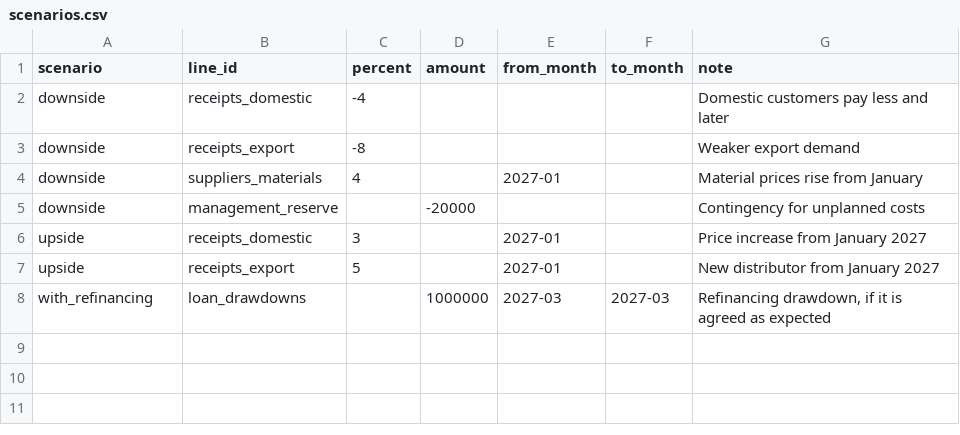
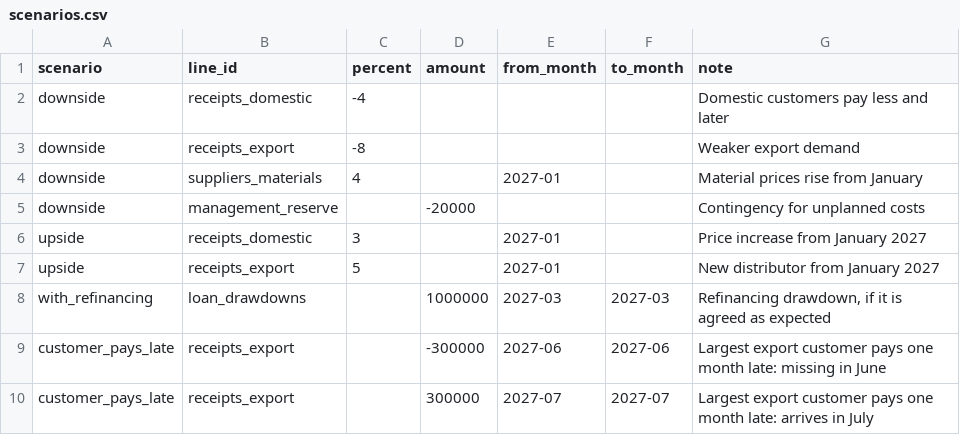
Before and after one commit to Prabhusekaran/hermes-treasury-cash-forecast, a CSV file: examples/synthetic_company/scenarios.csv, drawn as a sheet; the diff names each change by its address in the sheet, - before the commit and + after, or states it on an @@ line.

```diff
--- a/examples/synthetic_company/scenarios.csv
+++ b/examples/synthetic_company/scenarios.csv
+row 9: customer_pays_late | receipts_export |  | -300000 | 2027-06 | 2027-06 | Largest export customer pays one month late: missing in June
+row 10: customer_pays_late | receipts_export |  | 300000 | 2027-07 | 2027-07 | Largest export customer pays one month late: arrives in July
```
Also changed, not shown: 5 other files.
